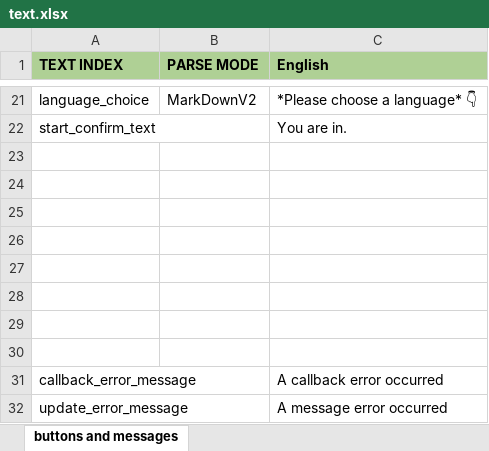
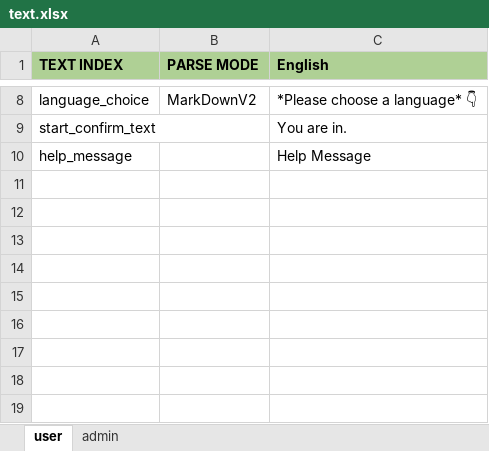
Before and after one commit to anilev6/EasyTgBot, an Excel workbook: easy_tg_bot/utils/templates/text.xlsx, sheet user, drawn as a sheet; only a part is shown, gaps mark what is left out; values as stored, in another font and other column widths than the file's, no borders; removed rows and columns are numbered as before the commit, all else as after; the diff covers the shown part only; the diff names each change by its address in the sheet, - before the commit and + after, or states it on an @@ line.

```diff
--- a/easy_tg_bot/utils/templates/text.xlsx (sheet user)
+++ b/easy_tg_bot/utils/templates/text.xlsx (sheet user)
-sheet tab: buttons and messages
+sheet tab: user
+sheet tab: admin
-row 10: (empty)
+row 10: help_message |  | Help Message
-row 24: (empty)
-row 25: (empty)
-row 26: (empty)
-row 27: (empty)
-row 28: (empty)
-row 29: (empty)
-row 30: (empty)
-row 31: callback_error_message |  | A callback error occurred
-row 32: update_error_message |  | A message error occurred
```
Also changed, not shown: 13 removed rows elsewhere in this sheet, 4 other files.
